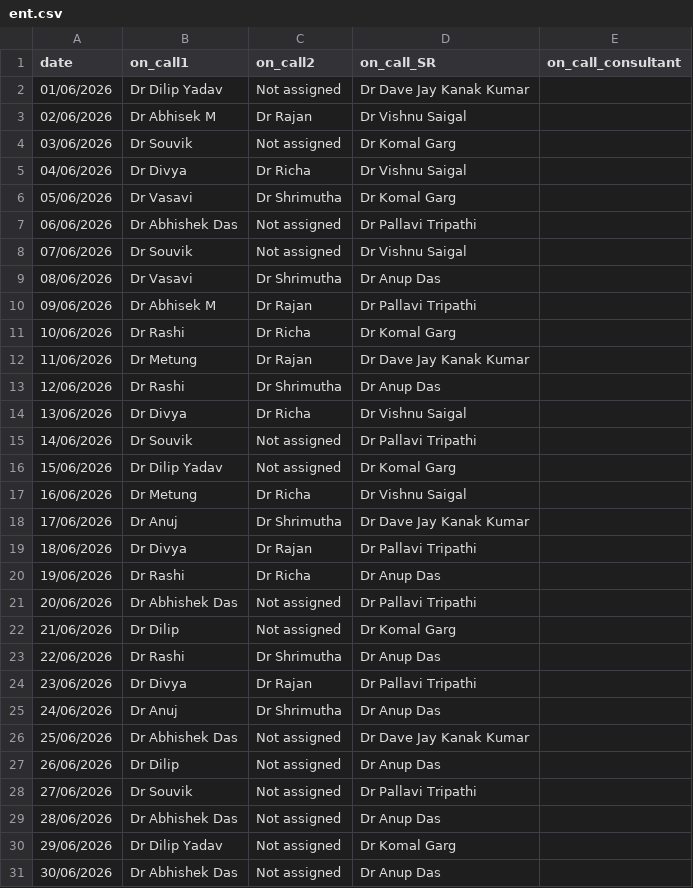
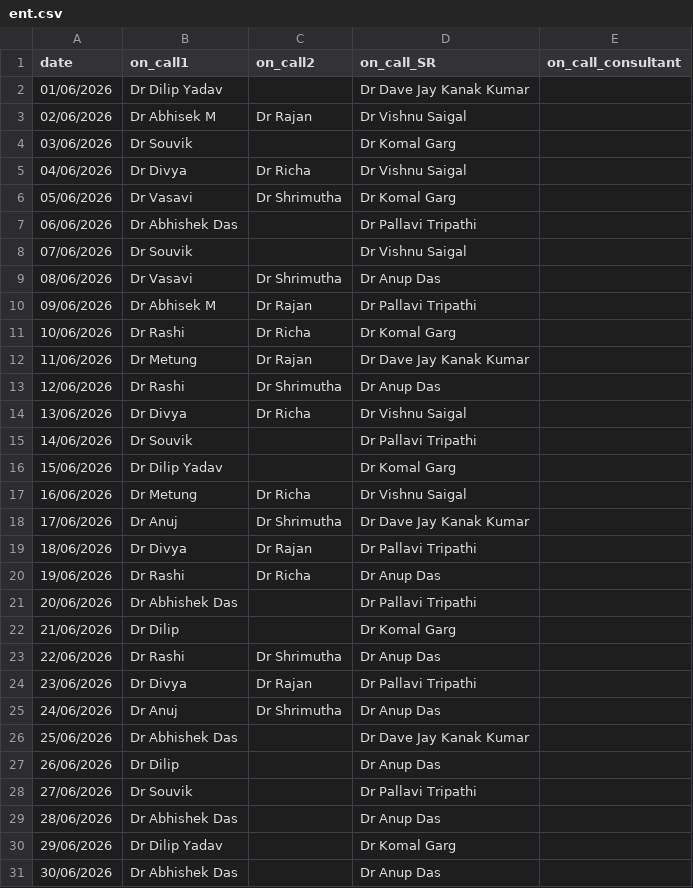
Before and after one commit to akhilrajs/ED-Call-Registry, a CSV file: call_data/ent.csv, drawn as a sheet.

Commit message:
Update ent.csv

```diff
--- a/call_data/ent.csv
+++ b/call_data/ent.csv
@@ -1,9 +1,9 @@
 date,on_call1,on_call2,on_call_SR,on_call_consultant
-01/06/2026,Dr Dilip Yadav,Not assigned,Dr Dave Jay Kanak Kumar,
+01/06/2026,Dr Dilip Yadav,,Dr Dave Jay Kanak Kumar,
 02/06/2026,Dr Abhisek M,Dr Rajan,Dr Vishnu Saigal,
-03/06/2026,Dr Souvik,Not assigned,Dr Komal Garg,
+03/06/2026,Dr Souvik,,Dr Komal Garg,
 04/06/2026,Dr Divya,Dr Richa,Dr Vishnu Saigal,
 05/06/2026,Dr Vasavi,Dr Shrimutha,Dr Komal Garg,
-06/06/2026,Dr Abhishek Das,Not assigned,Dr Pallavi Tripathi,
-07/06/2026,Dr Souvik,Not assigned,Dr Vishnu Saigal,
+06/06/2026,Dr Abhishek Das,,Dr Pallavi Tripathi,
+07/06/2026,Dr Souvik,,Dr Vishnu Saigal,
 08/06/2026,Dr Vasavi,Dr Shrimutha,Dr Anup Das,
@@ -14,4 +14,4 @@ date,on_call1,on_call2,on_call_SR,on_call_consultant
 13/06/2026,Dr Divya,Dr Richa,Dr Vishnu Saigal,
-14/06/2026,Dr Souvik,Not assigned,Dr Pallavi Tripathi,
-15/06/2026,Dr Dilip Yadav,Not assigned,Dr Komal Garg,
+14/06/2026,Dr Souvik,,Dr Pallavi Tripathi,
+15/06/2026,Dr Dilip Yadav,,Dr Komal Garg,
 16/06/2026,Dr Metung,Dr Richa,Dr Vishnu Saigal,
@@ -20,4 +20,4 @@ date,on_call1,on_call2,on_call_SR,on_call_consultant
 19/06/2026,Dr Rashi,Dr Richa,Dr Anup Das,
-20/06/2026,Dr Abhishek Das,Not assigned,Dr Pallavi Tripathi,
-21/06/2026,Dr Dilip,Not assigned,Dr Komal Garg,
+20/06/2026,Dr Abhishek Das,,Dr Pallavi Tripathi,
+21/06/2026,Dr Dilip,,Dr Komal Garg,
 22/06/2026,Dr Rashi,Dr Shrimutha,Dr Anup Das,
@@ -25,7 +25,7 @@ date,on_call1,on_call2,on_call_SR,on_call_consultant
 24/06/2026,Dr Anuj,Dr Shrimutha,Dr Anup Das,
-25/06/2026,Dr Abhishek Das,Not assigned,Dr Dave Jay Kanak Kumar,
-26/06/2026,Dr Dilip,Not assigned,Dr Anup Das,
-27/06/2026,Dr Souvik,Not assigned,Dr Pallavi Tripathi,
-28/06/2026,Dr Abhishek Das,Not assigned,Dr Anup Das,
-29/06/2026,Dr Dilip Yadav,Not assigned,Dr Komal Garg,
-30/06/2026,Dr Abhishek Das,Not assigned,Dr Anup Das,
+25/06/2026,Dr Abhishek Das,,Dr Dave Jay Kanak Kumar,
+26/06/2026,Dr Dilip,,Dr Anup Das,
+27/06/2026,Dr Souvik,,Dr Pallavi Tripathi,
+28/06/2026,Dr Abhishek Das,,Dr Anup Das,
+29/06/2026,Dr Dilip Yadav,,Dr Komal Garg,
+30/06/2026,Dr Abhishek Das,,Dr Anup Das,
```
